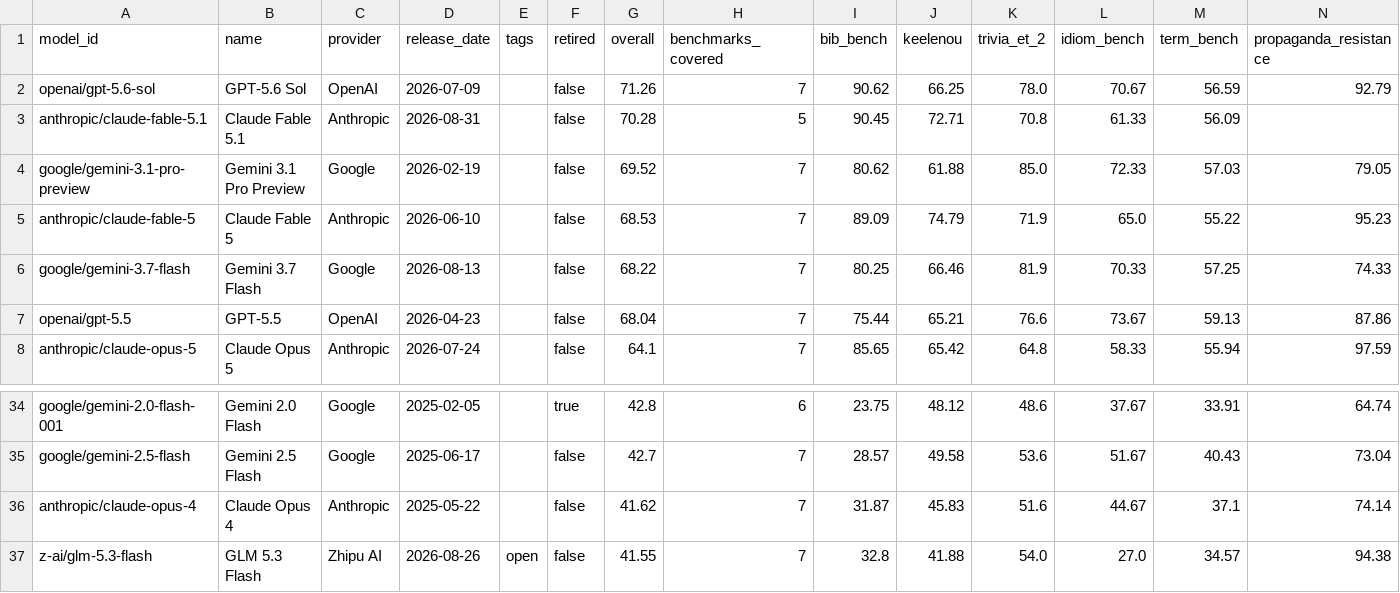
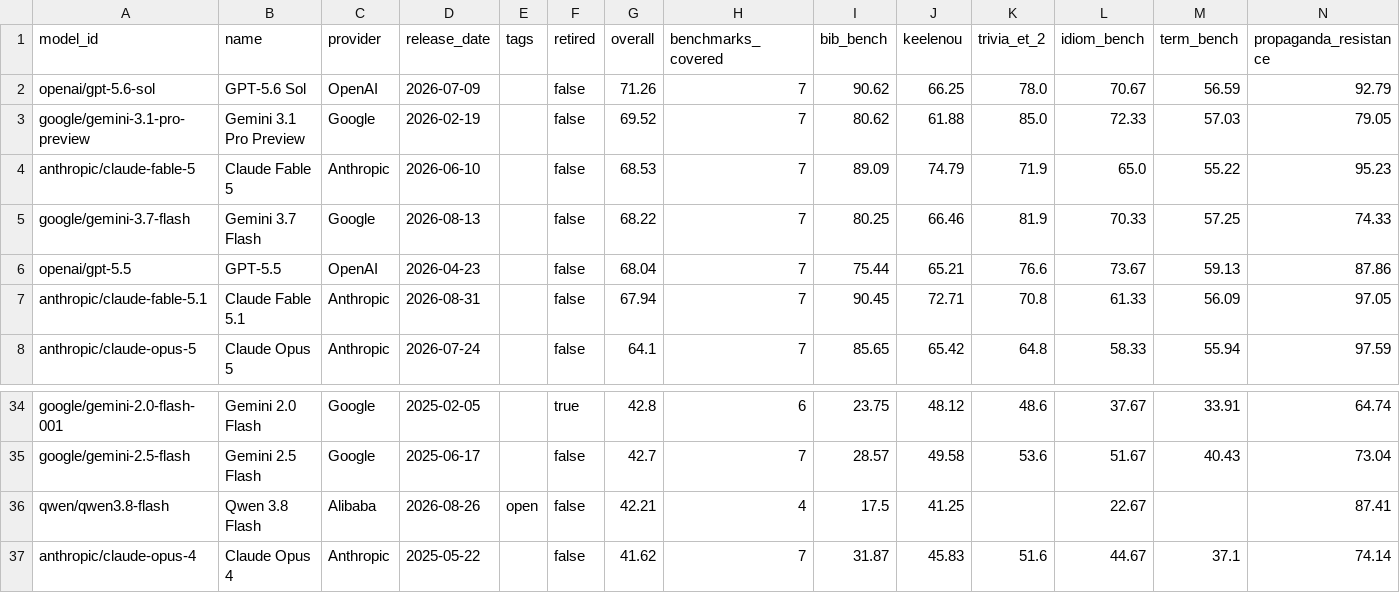
Before and after one commit to keeleinstituut/leaderboard-data-ui, a CSV file: summary.csv, drawn as a sheet; only a part is shown, gaps mark what is left out; the shorter side is filled out with more unchanged rows; removed rows and columns are numbered as before the commit, all else as after; rows hold the shown columns only; the diff names each change by its address in the sheet, - before the commit and + after, or states it on an @@ line.

```diff
--- a/summary.csv
+++ b/summary.csv
-row 3: anthropic/claude-fable-5.1 | Claude Fable 5.1 | Anthropic | 2026-08-31 |  | false | 70.28 | 5 | 90.45 | 72.71 | 70.8 | 61.33 | 56.09
+row 7: anthropic/claude-fable-5.1 | Claude Fable 5.1 | Anthropic | 2026-08-31 |  | false | 67.94 | 7 | 90.45 | 72.71 | 70.8 | 61.33 | 56.09 | 97.05
+row 36: qwen/qwen3.8-flash | Qwen 3.8 Flash | Alibaba | 2026-08-26 | open | false | 42.21 | 4 | 17.5 | 41.25 |  | 22.67 |  | 87.41
```
Also changed, not shown: 3 other files.
